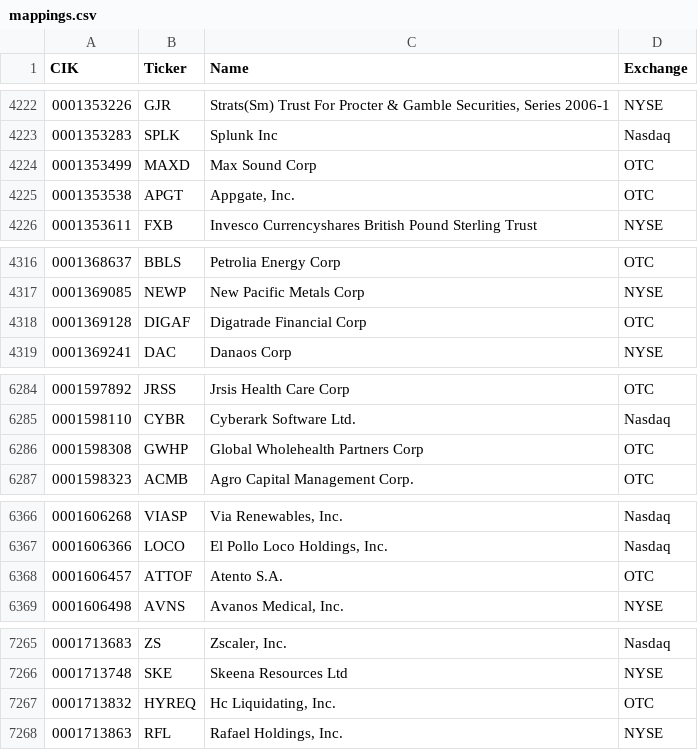
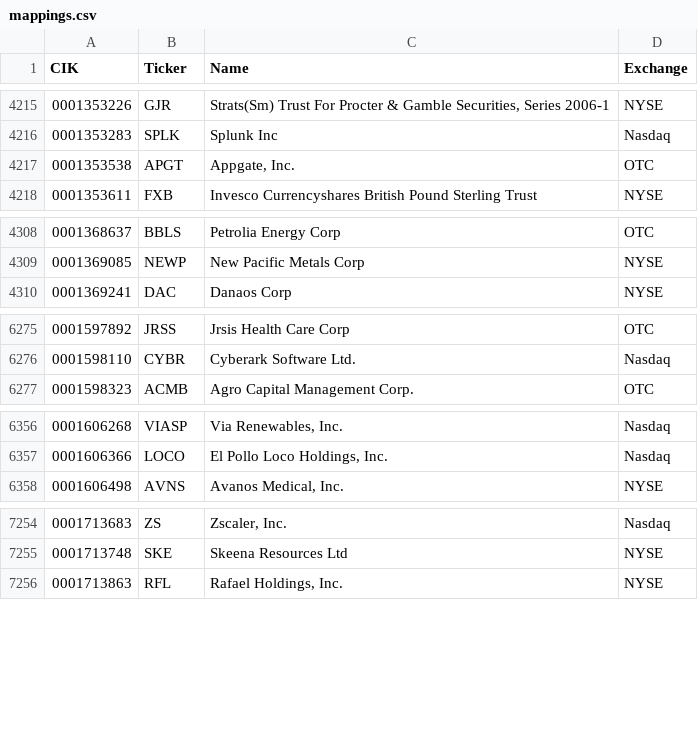
Before and after one commit to jadchaar/sec-cik-mapper, a CSV file: mappings/stocks/mappings.csv, drawn as a sheet; only a part is shown, gaps mark what is left out; removed rows and columns are numbered as before the commit, all else as after; the diff covers the shown part only; the diff names each change by its address in the sheet, - before the commit and + after, or states it on an @@ line.

```diff
--- a/mappings/stocks/mappings.csv
+++ b/mappings/stocks/mappings.csv
-row 4224: 0001353499 | MAXD | Max Sound Corp | OTC
-row 4318: 0001369128 | DIGAF | Digatrade Financial Corp | OTC
-row 6286: 0001598308 | GWHP | Global Wholehealth Partners Corp | OTC
-row 6368: 0001606457 | ATTOF | Atento S.A. | OTC
-row 7267: 0001713832 | HYREQ | Hc Liquidating, Inc. | OTC
```
Also changed, not shown: 3 added rows, 14 removed rows and 3 edited cells elsewhere in this file, 8 other files.
